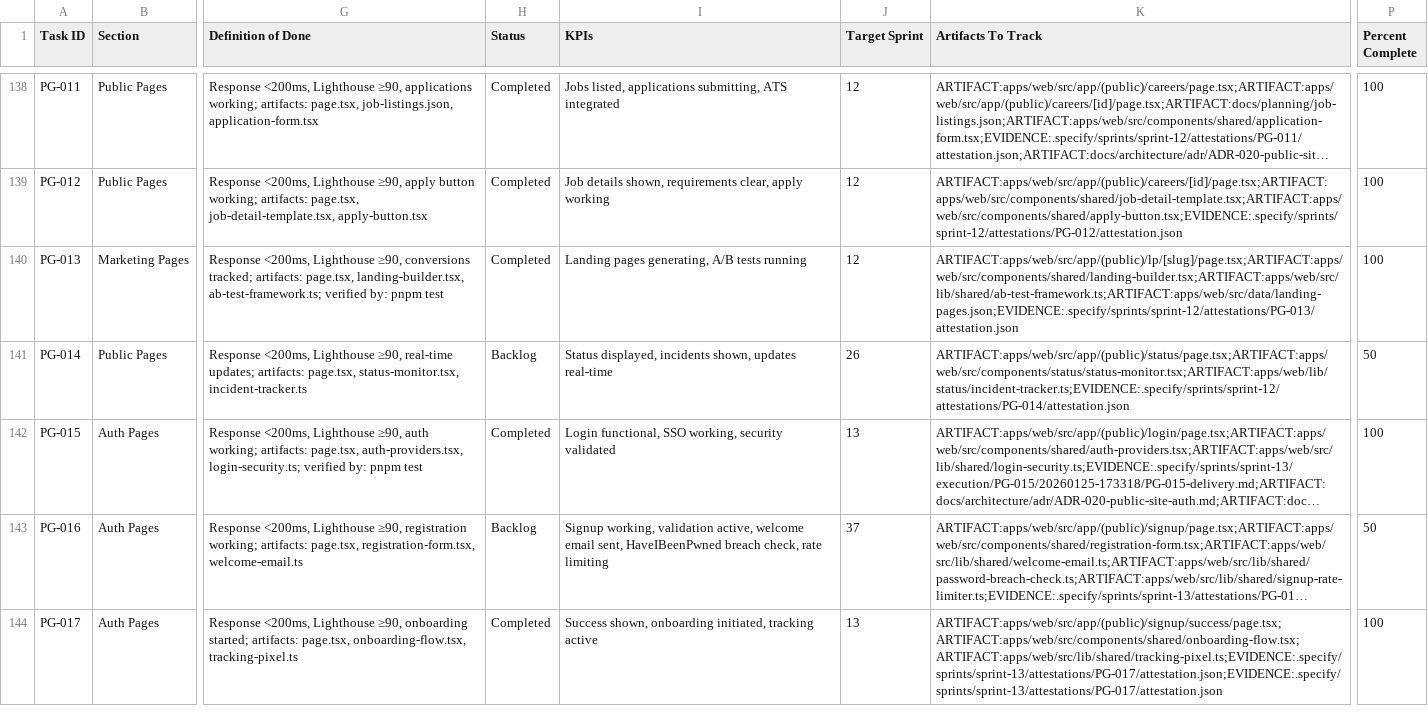
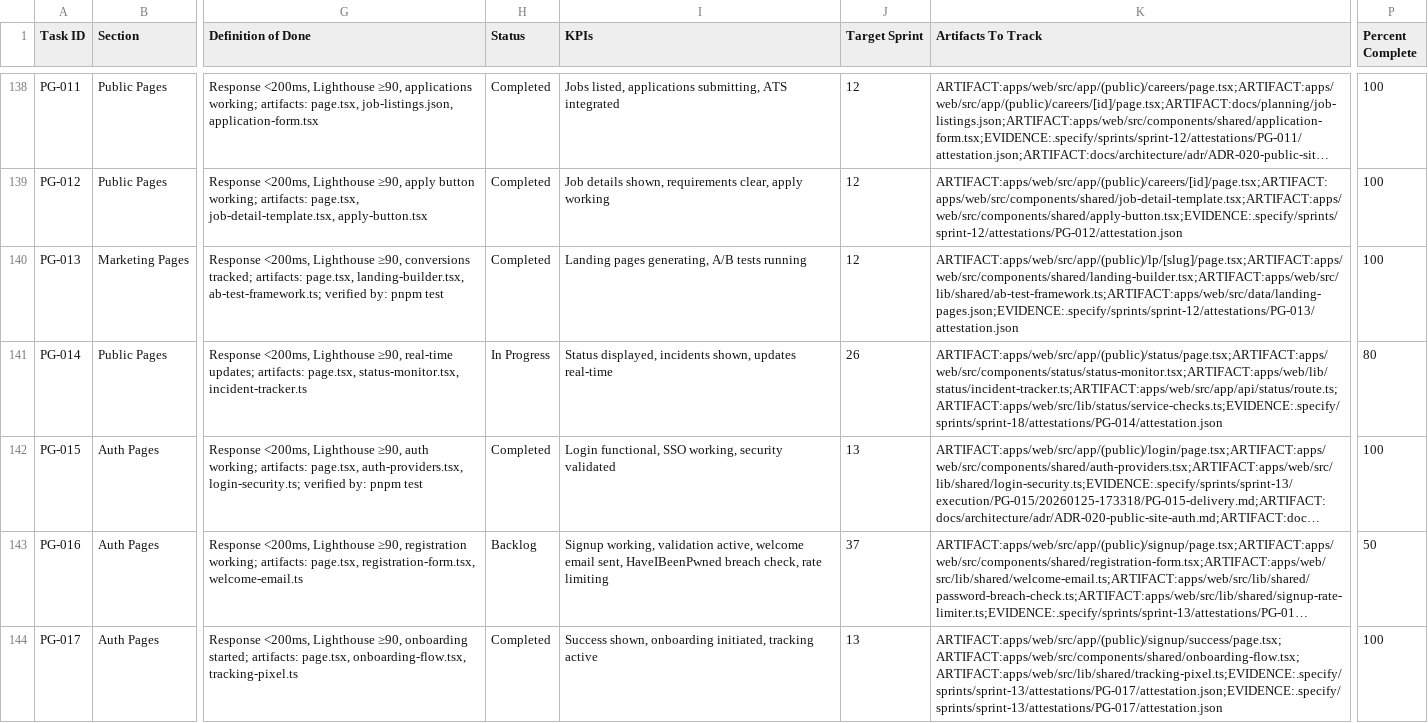
Before and after one commit to talyssonoliver/IntelliFlow-CRM, a CSV file: apps/project-tracker/docs/metrics/_global/Sprint_plan.csv, drawn as a sheet; only a part is shown, gaps mark what is left out; long unchanged cells end in …; the diff names each change by its address in the sheet, - before the commit and + after, or states it on an @@ line.

Commit message:
feat(web): live API, AI agents and sign-in checks on the status page (#1337)

```diff
--- a/apps/project-tracker/docs/metrics/_global/Sprint_plan.csv
+++ b/apps/project-tracker/docs/metrics/_global/Sprint_plan.csv
-H141 (Status): Backlog
+H141 (Status): In Progress
-K141 (Artifacts To Track): ARTIFACT:apps/web/src/app/(public)/status/page.tsx;ARTIFACT:apps/web/src/components/status/status-monitor.tsx;ARTIFACT:apps/web/lib/status/incident-tracker.ts;EVIDENCE:.specify/sprints/sprint-12/attestations/PG-014/attestation.json
+K141 (Artifacts To Track): ARTIFACT:apps/web/src/app/(public)/status/page.tsx;ARTIFACT:apps/web/src/components/status/status-monitor.tsx;ARTIFACT:apps/web/lib/status/incident-tracker.ts;ARTIFACT:apps/web/src/app/api/status/route.ts;ARTIFACT:apps/web/src/lib/status/service-checks.ts;EVIDENCE:.specify/sprints/sprint-18/attestations/PG-014/attestation.json
-P141 (Percent Complete): 50
+P141 (Percent Complete): 80
```
Also changed, not shown: apps/project-tracker/docs/metrics/_global/Sprint_plan_C.csv, 10 other files.
